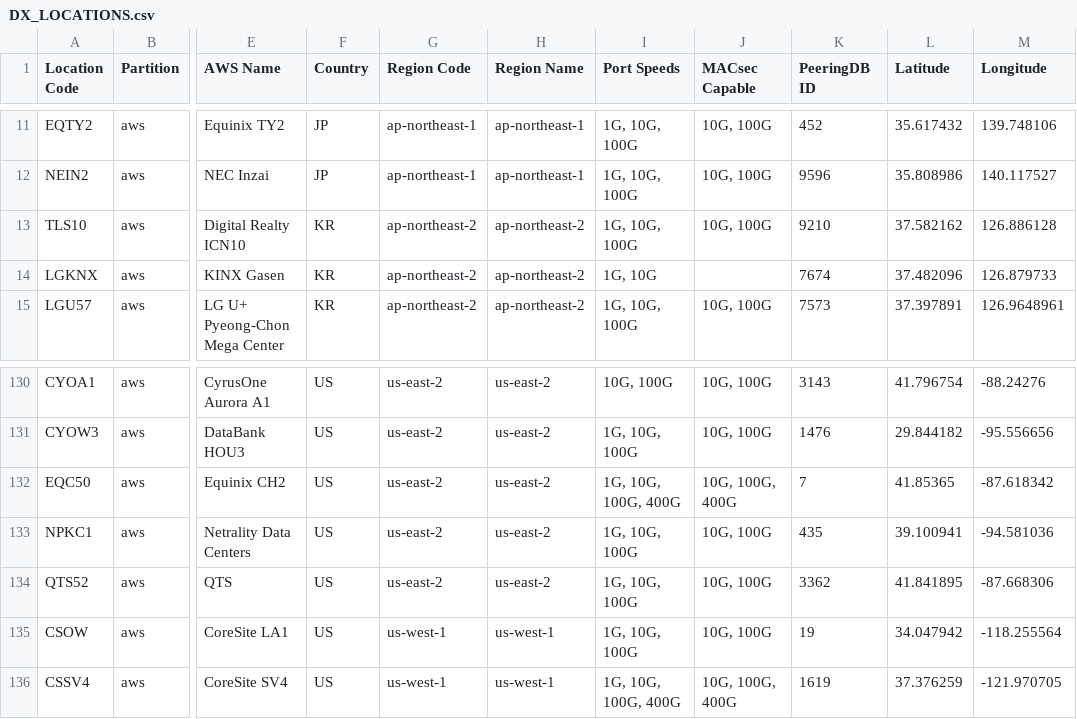
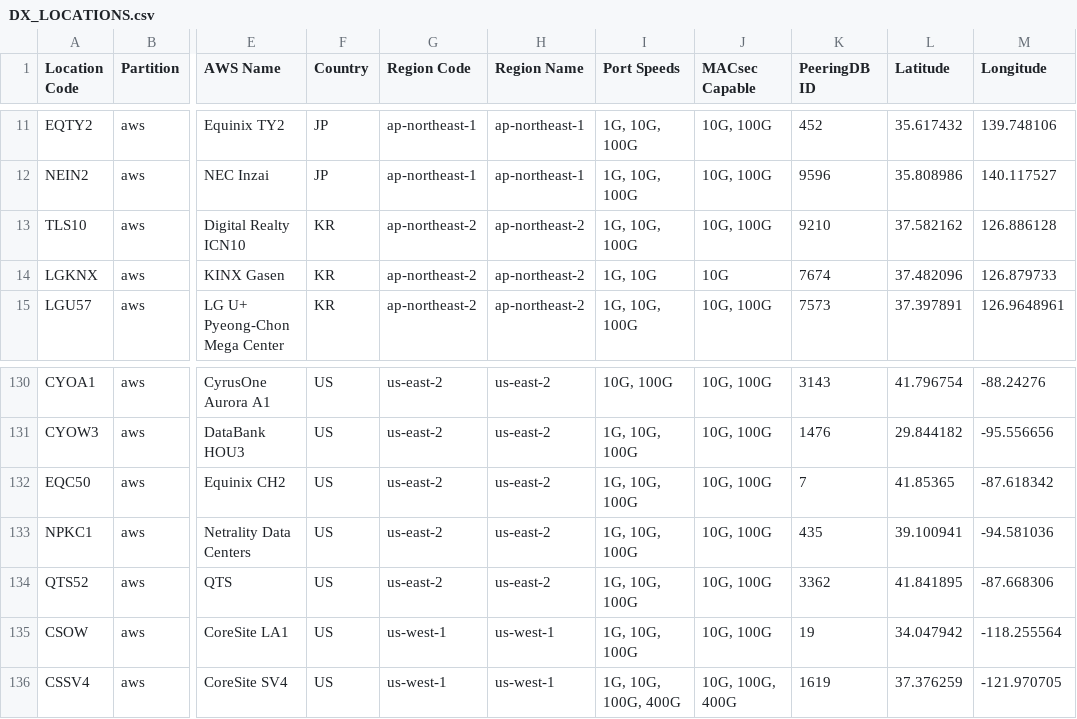
Before and after one commit to chriselsen/dx-location-details, a CSV file: output/DX_LOCATIONS.csv, drawn as a sheet; only a part is shown, gaps mark what is left out; the diff names each change by its address in the sheet, - before the commit and + after, or states it on an @@ line.

```diff
--- a/output/DX_LOCATIONS.csv
+++ b/output/DX_LOCATIONS.csv
-J14 (MACsec Capable): (empty)
+J14 (MACsec Capable): 10G
-I132 (Port Speeds): 1G, 10G, 100G, 400G
+I132 (Port Speeds): 1G, 10G, 100G
-J132 (MACsec Capable): 10G, 100G, 400G
+J132 (MACsec Capable): 10G, 100G
```
Also changed, not shown: 3 other files.
